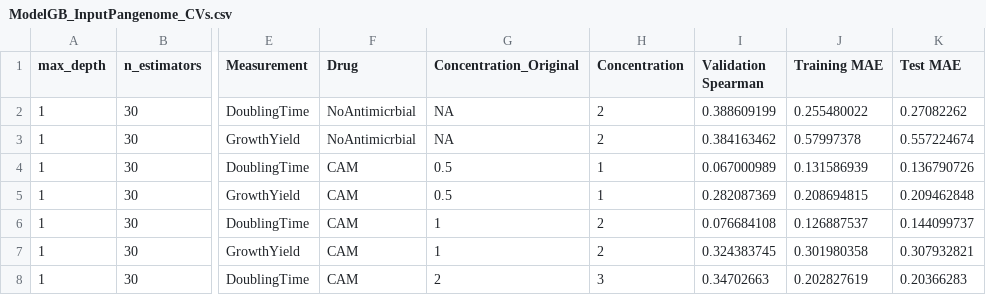
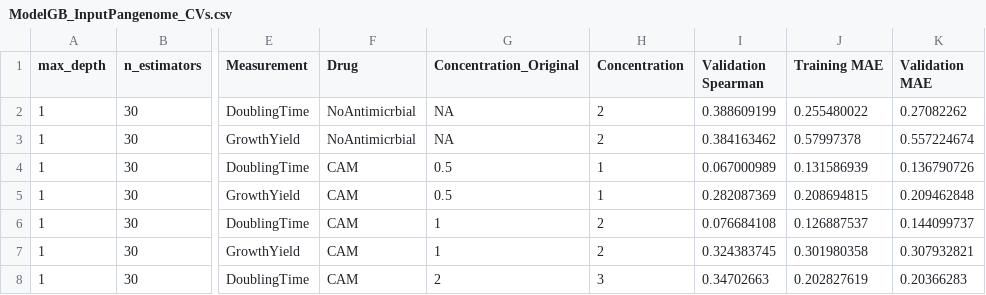
Before and after one commit to dmoradigaravand/TransPred_ML, a CSV file: ModelGB_InputPangenome_CVs.csv, drawn as a sheet; only a part is shown, gaps mark what is left out; the diff names each change by its address in the sheet, - before the commit and + after, or states it on an @@ line.

Commit message:
Add files via upload

```diff
--- a/ModelGB_InputPangenome_CVs.csv
+++ b/ModelGB_InputPangenome_CVs.csv
-K1: Test MAE
+K1: Validation MAE
```
